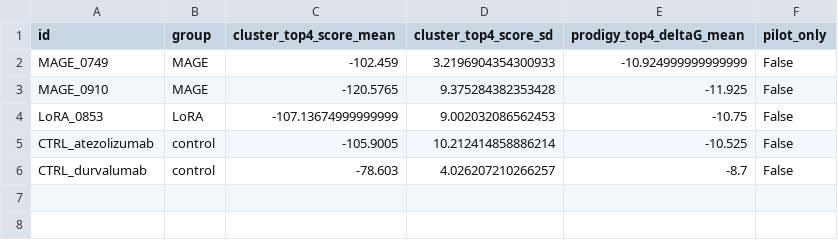
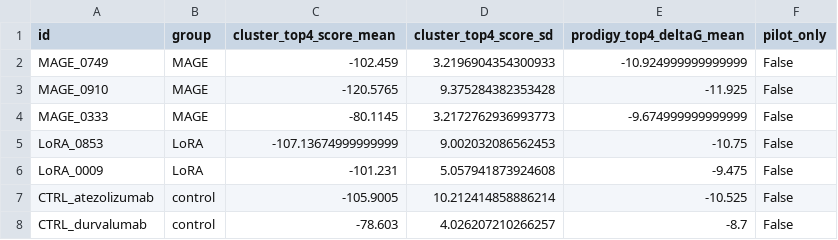
Before and after one commit to sanghyeb2/PDL1_Antibodygenerator_project, a CSV file: 항체실험/공유결과/구조평가_20261115/docking_main/candidate_summary.csv, drawn as a sheet.

```diff
--- a/항체실험/공유결과/구조평가_20261115/docking_main/candidate_summary.csv
+++ b/항체실험/공유결과/구조평가_20261115/docking_main/candidate_summary.csv
@@ -3,3 +3,5 @@ MAGE_0749,MAGE,-102.459,3.2196904354300933,-10.924999999999999,False
 MAGE_0910,MAGE,-120.5765,9.375284382353428,-11.925,False
+MAGE_0333,MAGE,-80.1145,3.2172762936993773,-9.674999999999999,False
 LoRA_0853,LoRA,-107.13674999999999,9.002032086562453,-10.75,False
+LoRA_0009,LoRA,-101.231,5.057941873924608,-9.475,False
 CTRL_atezolizumab,control,-105.9005,10.212414858886214,-10.525,False
```
Also changed, not shown: 30 other files.
